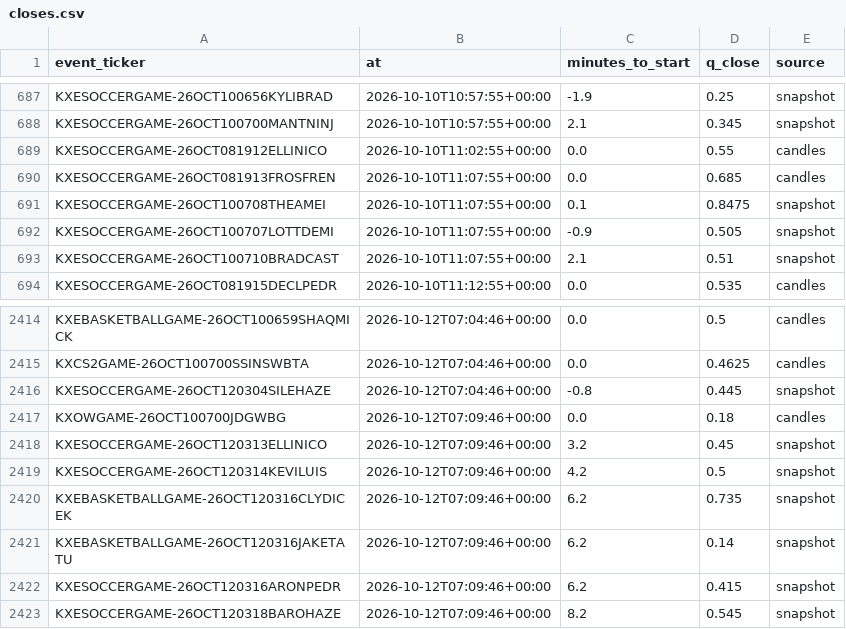
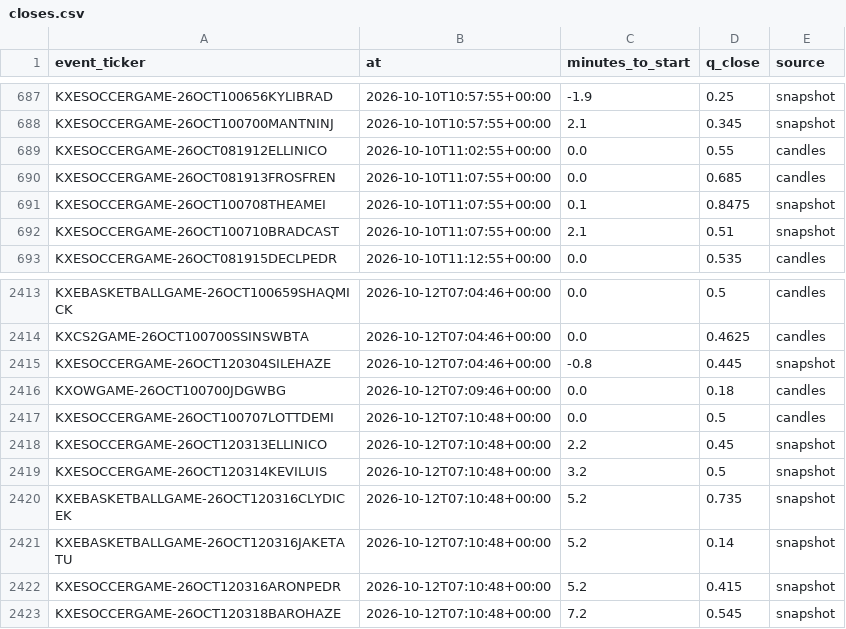
Before and after one commit to nathangin/esports-betting, a CSV file: state/paper/closes.csv, drawn as a sheet; only a part is shown, gaps mark what is left out.

```diff
--- a/state/paper/closes.csv
+++ b/state/paper/closes.csv
@@ -691,3 +691,2 @@ KXESOCCERGAME-26OCT081913FROSFREN,2026-10-10T11:07:55+00:00,0.0,0.685,candles
 KXESOCCERGAME-26OCT100708THEAMEI,2026-10-10T11:07:55+00:00,0.1,0.8475,snapshot
-KXESOCCERGAME-26OCT100707LOTTDEMI,2026-10-10T11:07:55+00:00,-0.9,0.505,snapshot
 KXESOCCERGAME-26OCT100710BRADCAST,2026-10-10T11:07:55+00:00,2.1,0.51,snapshot
@@ -2417,7 +2416,8 @@ KXESOCCERGAME-26OCT120304SILEHAZE,2026-10-12T07:04:46+00:00,-0.8,0.445,snapshot
 KXOWGAME-26OCT100700JDGWBG,2026-10-12T07:09:46+00:00,0.0,0.18,candles
-KXESOCCERGAME-26OCT120313ELLINICO,2026-10-12T07:09:46+00:00,3.2,0.45,snapshot
-KXESOCCERGAME-26OCT120314KEVILUIS,2026-10-12T07:09:46+00:00,4.2,0.5,snapshot
-KXEBASKETBALLGAME-26OCT120316CLYDICEK,2026-10-12T07:09:46+00:00,6.2,0.735,snapshot
-KXEBASKETBALLGAME-26OCT120316JAKETATU,2026-10-12T07:09:46+00:00,6.2,0.14,snapshot
-KXESOCCERGAME-26OCT120316ARONPEDR,2026-10-12T07:09:46+00:00,6.2,0.415,snapshot
-KXESOCCERGAME-26OCT120318BAROHAZE,2026-10-12T07:09:46+00:00,8.2,0.545,snapshot
+KXESOCCERGAME-26OCT100707LOTTDEMI,2026-10-12T07:10:48+00:00,0.0,0.5,candles
+KXESOCCERGAME-26OCT120313ELLINICO,2026-10-12T07:10:48+00:00,2.2,0.45,snapshot
+KXESOCCERGAME-26OCT120314KEVILUIS,2026-10-12T07:10:48+00:00,3.2,0.5,snapshot
+KXEBASKETBALLGAME-26OCT120316CLYDICEK,2026-10-12T07:10:48+00:00,5.2,0.735,snapshot
+KXEBASKETBALLGAME-26OCT120316JAKETATU,2026-10-12T07:10:48+00:00,5.2,0.14,snapshot
+KXESOCCERGAME-26OCT120316ARONPEDR,2026-10-12T07:10:48+00:00,5.2,0.415,snapshot
+KXESOCCERGAME-26OCT120318BAROHAZE,2026-10-12T07:10:48+00:00,7.2,0.545,snapshot
```
Also changed, not shown: 4 other files.
